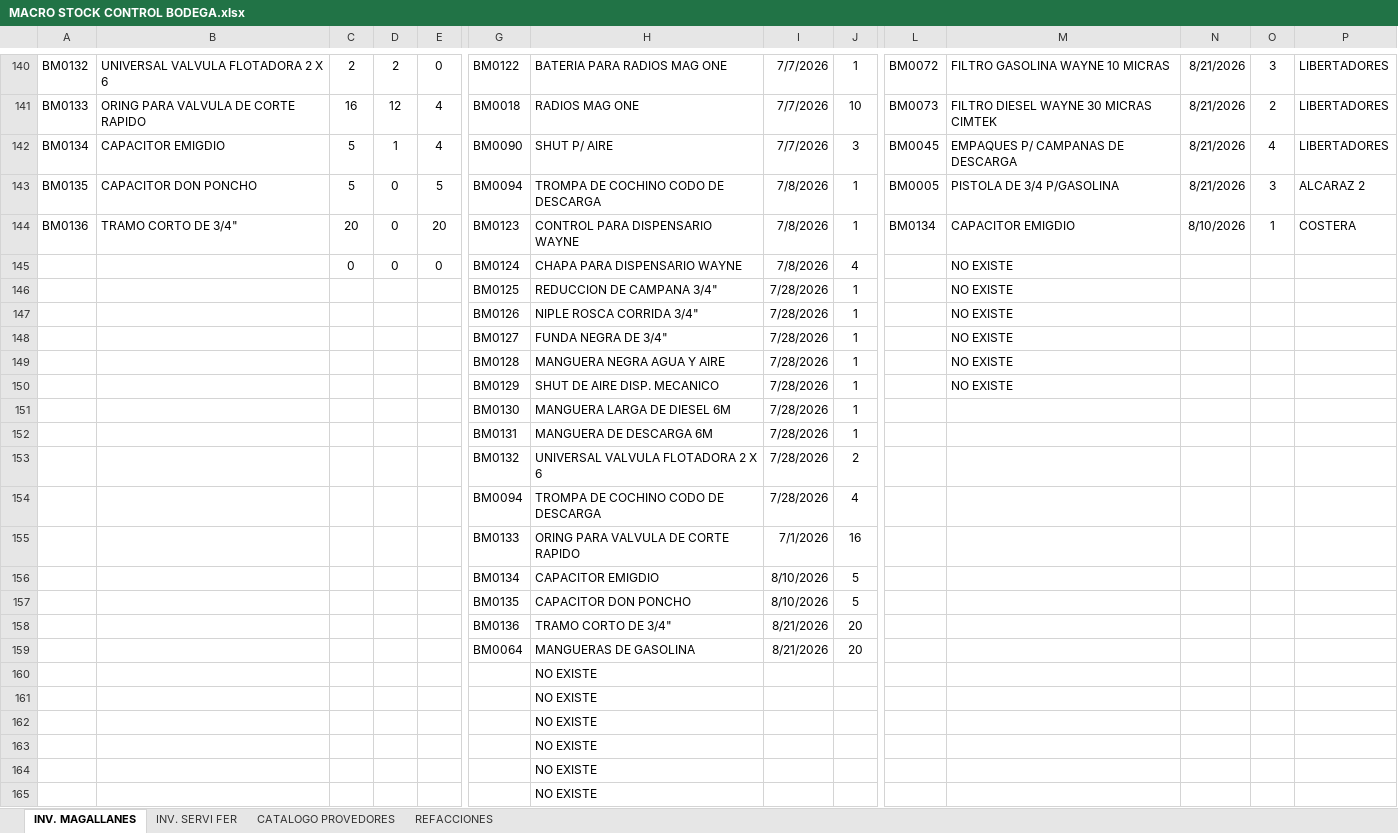
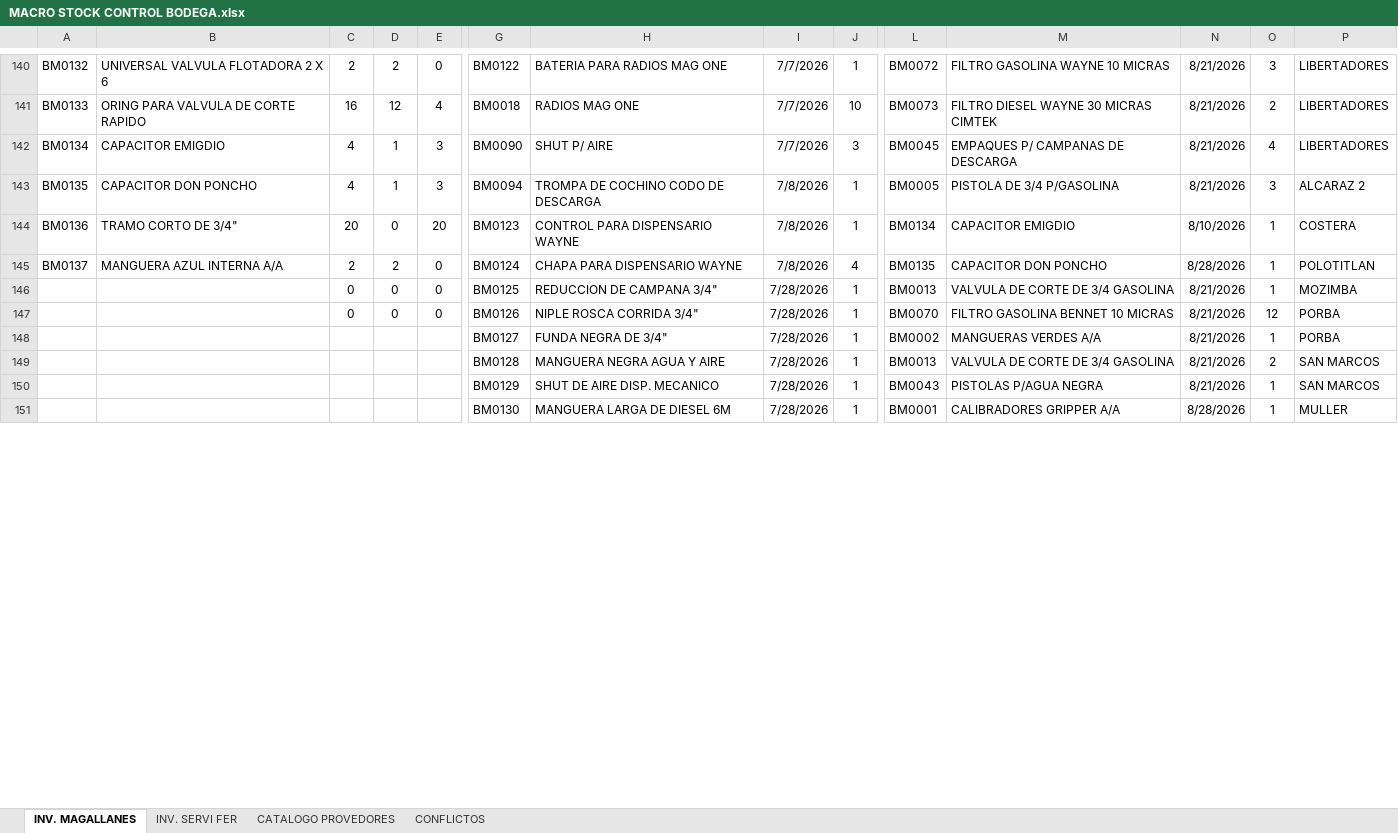
Before and after one commit to callmejazzz/BodeGasosur, an Excel workbook: docs/MACRO STOCK CONTROL BODEGA.xlsx, sheet INV. MAGALLANES, drawn as a sheet; only a part is shown, gaps mark what is left out; values as stored, in another font and other column widths than the file's, no borders; charts and pictures and table styles not drawn; removed rows and columns are numbered as before the commit, all else as after; rows hold the shown columns only; the diff covers the shown part only; the diff names each change by its address in the sheet, - before the commit and + after, or states it on an @@ line.

```diff
--- a/docs/MACRO STOCK CONTROL BODEGA.xlsx (sheet INV. MAGALLANES)
+++ b/docs/MACRO STOCK CONTROL BODEGA.xlsx (sheet INV. MAGALLANES)
-sheet tab: REFACCIONES
+sheet tab: CONFLICTOS
-C142:C143: 5
+C142:C143: 4
-E142: 4
+E142: 3
-D143: 0
+D143: 1
-E143: 5
+E143: 3
-row 145:  |  | 0 | 0 | 0 | BM0124 | CHAPA PARA DISPENSARIO WAYNE | 7/8/2026 | 4 |  | NO EXISTE
-row 146:  |  |  |  |  | BM0125 | REDUCCION DE CAMPANA 3/4" | 7/28/2026 | 1 |  | NO EXISTE
-row 147:  |  |  |  |  | BM0126 | NIPLE ROSCA CORRIDA 3/4" | 7/28/2026 | 1 |  | NO EXISTE
-row 148:  |  |  |  |  | BM0127 | FUNDA NEGRA DE 3/4" | 7/28/2026 | 1 |  | NO EXISTE
-row 149:  |  |  |  |  | BM0128 | MANGUERA NEGRA AGUA Y AIRE | 7/28/2026 | 1 |  | NO EXISTE
-row 150:  |  |  |  |  | BM0129 | SHUT DE AIRE DISP. MECANICO | 7/28/2026 | 1 |  | NO EXISTE
-row 151:  |  |  |  |  | BM0130 | MANGUERA LARGA DE DIESEL 6M | 7/28/2026 | 1
-row 152:  |  |  |  |  | BM0131 | MANGUERA DE DESCARGA 6M | 7/28/2026 | 1
-row 153:  |  |  |  |  | BM0132 | UNIVERSAL VALVULA FLOTADORA 2 X 6 | 7/28/2026 | 2
-row 154:  |  |  |  |  | BM0094 | TROMPA DE COCHINO CODO DE DESCARGA | 7/28/2026 | 4
-row 155:  |  |  |  |  | BM0133 | ORING PARA VALVULA DE CORTE RAPIDO | 7/1/2026 | 16
-row 156:  |  |  |  |  | BM0134 | CAPACITOR EMIGDIO | 8/10/2026 | 5
-row 157:  |  |  |  |  | BM0135 | CAPACITOR DON PONCHO | 8/10/2026 | 5
-row 158:  |  |  |  |  | BM0136 | TRAMO CORTO DE 3/4" | 8/21/2026 | 20
-row 159:  |  |  |  |  | BM0064 | MANGUERAS DE GASOLINA | 8/21/2026 | 20
-row 160:  |  |  |  |  |  | NO EXISTE
-row 161:  |  |  |  |  |  | NO EXISTE
-row 162:  |  |  |  |  |  | NO EXISTE
-row 163:  |  |  |  |  |  | NO EXISTE
-row 164:  |  |  |  |  |  | NO EXISTE
-row 165:  |  |  |  |  |  | NO EXISTE
+row 145: BM0137 | MANGUERA AZUL INTERNA A/A | 2 | 2 | 0 | BM0124 | CHAPA PARA DISPENSARIO WAYNE | 7/8/2026 | 4 | BM0135 | CAPACITOR DON PONCHO | 8/28/2026 | 1 | POLOTITLAN
+row 146:  |  | 0 | 0 | 0 | BM0125 | REDUCCION DE CAMPANA 3/4" | 7/28/2026 | 1 | BM0013 | VALVULA DE CORTE DE 3/4 GASOLINA | 8/21/2026 | 1 | MOZIMBA
+row 147:  |  | 0 | 0 | 0 | BM0126 | NIPLE ROSCA CORRIDA 3/4" | 7/28/2026 | 1 | BM0070 | FILTRO GASOLINA BENNET 10 MICRAS | 8/21/2026 | 12 | PORBA
+row 148:  |  |  |  |  | BM0127 | FUNDA NEGRA DE 3/4" | 7/28/2026 | 1 | BM0002 | MANGUERAS VERDES A/A | 8/21/2026 | 1 | PORBA
+row 149:  |  |  |  |  | BM0128 | MANGUERA NEGRA AGUA Y AIRE | 7/28/2026 | 1 | BM0013 | VALVULA DE CORTE DE 3/4 GASOLINA | 8/21/2026 | 2 | SAN MARCOS
+row 150:  |  |  |  |  | BM0129 | SHUT DE AIRE DISP. MECANICO | 7/28/2026 | 1 | BM0043 | PISTOLAS P/AGUA NEGRA | 8/21/2026 | 1 | SAN MARCOS
+row 151:  |  |  |  |  | BM0130 | MANGUERA LARGA DE DIESEL 6M | 7/28/2026 | 1 | BM0001 | CALIBRADORES GRIPPER A/A | 8/28/2026 | 1 | MULLER
```
Also changed, not shown: 20 added rows and 26 edited cells elsewhere in this sheet, sheet INV. SERVI FER, sheet CATALOGO PROVEDORES, formulas that keep their value, charts or pictures, docs/Estaciones.xlsx, 37 other files.
